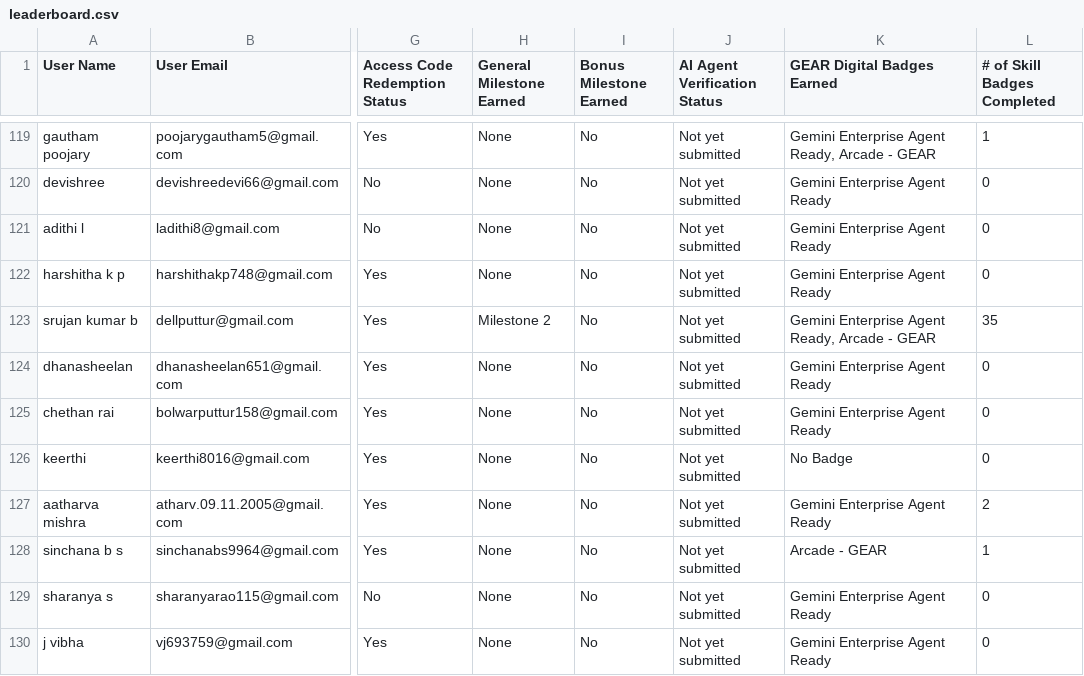
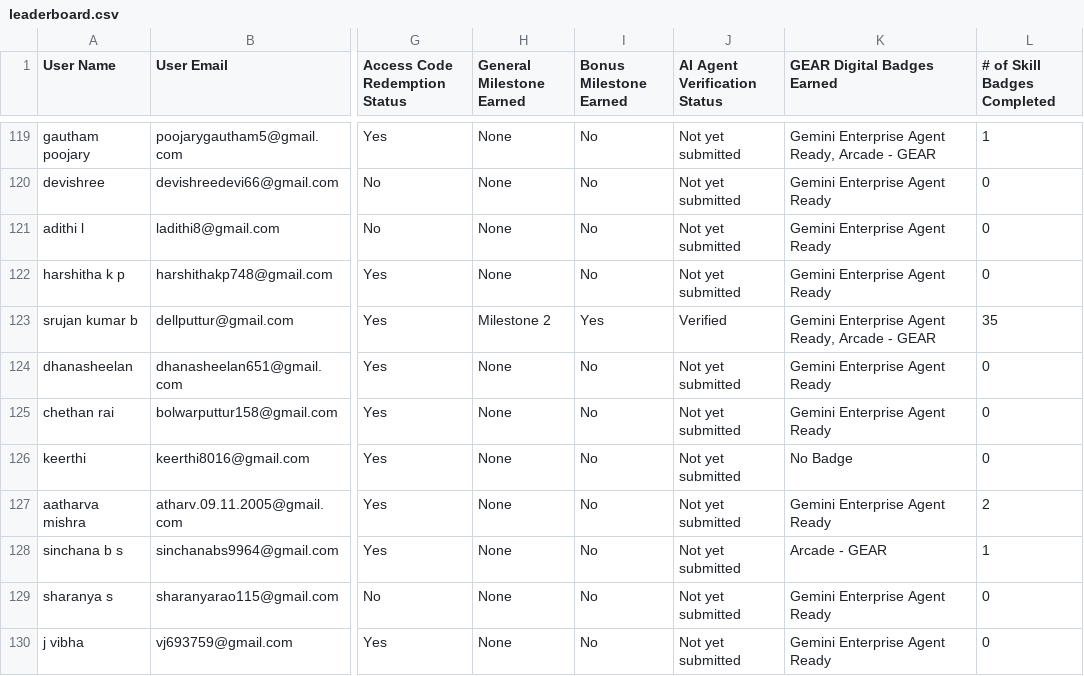
Before and after one commit to sachin-upparna/Google-Cloud-Aracade-2026, a CSV file: public/leaderboard.csv, drawn as a sheet; only a part is shown, gaps mark what is left out; the diff covers the shown part only; the diff names each change by its address in the sheet, - before the commit and + after, or states it on an @@ line.

```diff
--- a/public/leaderboard.csv
+++ b/public/leaderboard.csv
-I123 (Bonus Milestone Earned): No
+I123 (Bonus Milestone Earned): Yes
-J123 (AI Agent Verification Status): Not yet submitted
+J123 (AI Agent Verification Status): Verified
```
Also changed, not shown: 83 edited cells elsewhere in this file, 1 other file.
